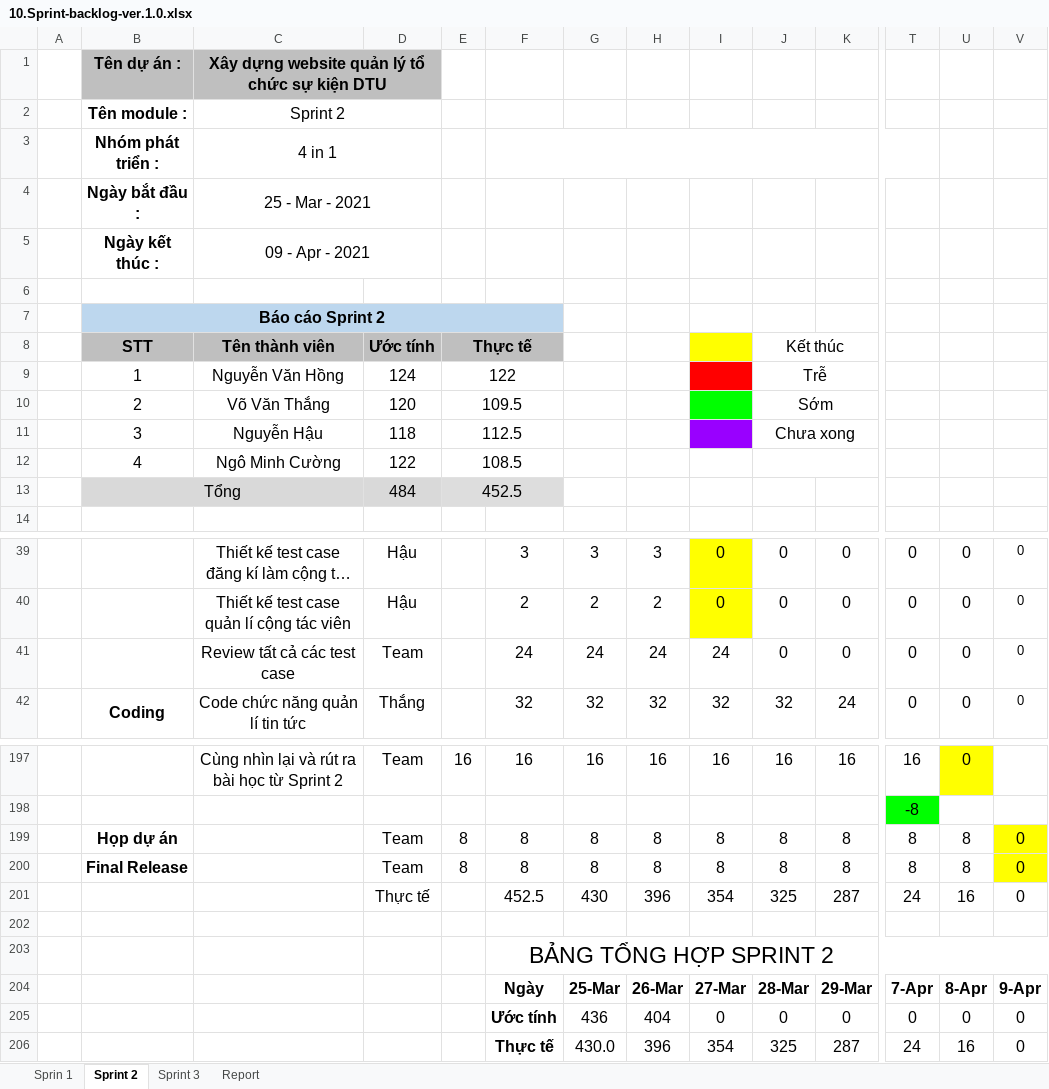
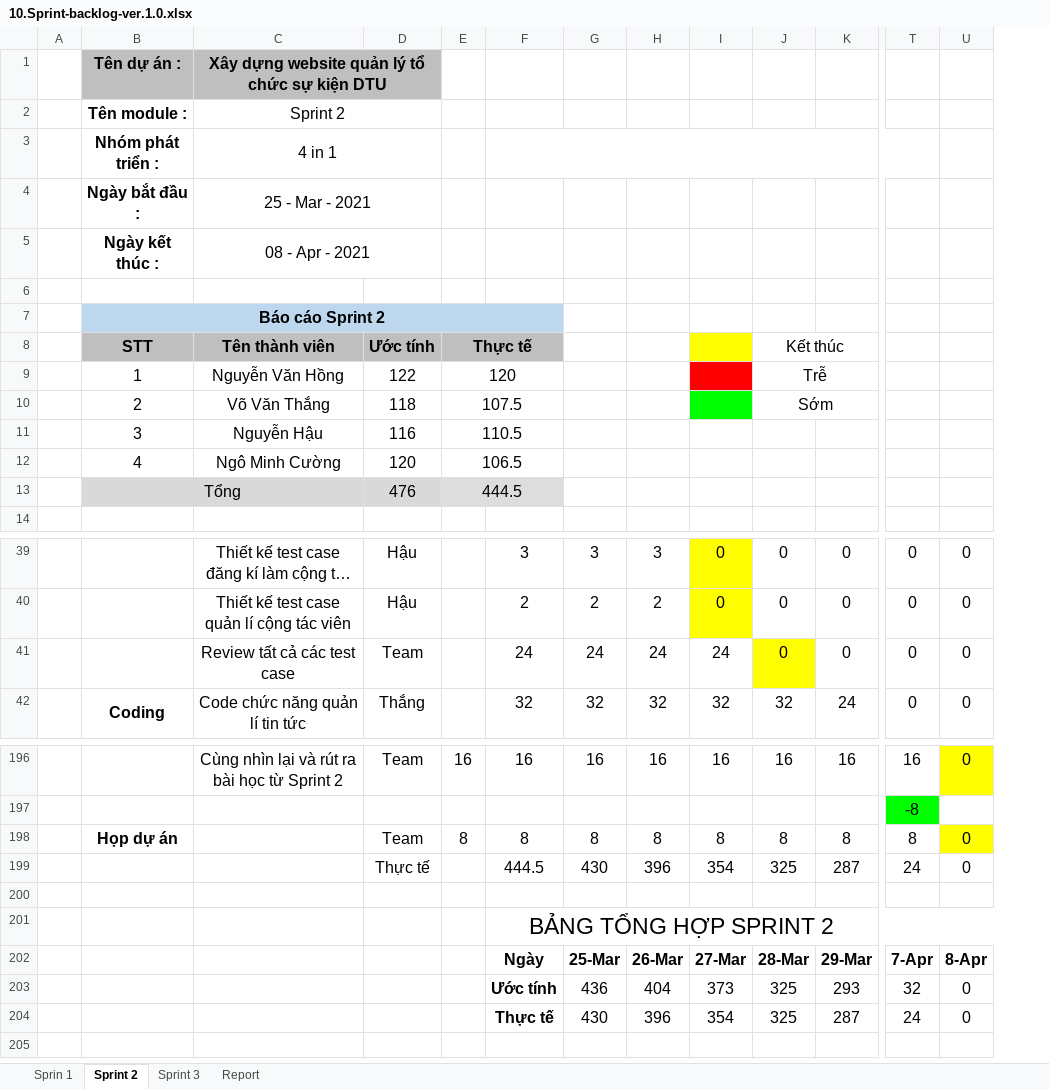
Before and after one commit to hongnguyen0204/4IN1_DoAnTotNghiep, an Excel workbook: Tài liệu/10.Sprint-backlog-ver.1.0.xlsx, sheet Sprint 2, drawn as a sheet; only a part is shown, gaps mark what is left out; long unchanged cells end in …; values as stored, in another font and other column widths than the file's, no borders; charts and pictures not drawn; removed rows and columns are numbered as before the commit, all else as after; rows hold the shown columns only; the diff covers the shown part only; the diff names each change by its address in the sheet, - before the commit and + after, or states it on an @@ line.

```diff
--- a/Tài liệu/10.Sprint-backlog-ver.1.0.xlsx (sheet Sprint 2)
+++ b/Tài liệu/10.Sprint-backlog-ver.1.0.xlsx (sheet Sprint 2)
-column V, rows 39-42: all 0; row 199: 0; rows 201-204: 0 |  |  | 9-Apr; row 206: 0
-C5: 09 - Apr - 2021
+C5: 08 - Apr - 2021
-D9: 124
+D9: 122
-E9: 122
+E9: 120
-D10: 120
+D10: 118
-E10: 109.5
+E10: 107.5
-row 11:  | 3 | Nguyễn Hậu | 118 | 112.5 |  |  |  |  | Chưa xong
-row 12:  | 4 | Ngô Minh Cường | 122 | 108.5
-row 13:  | Tổng |  | 484 | 452.5
+row 11:  | 3 | Nguyễn Hậu | 116 | 110.5
+row 12:  | 4 | Ngô Minh Cường | 120 | 106.5
+row 13:  | Tổng |  | 476 | 444.5
-J41 fill: none
+J41 fill: #FFFF00
-U198: 8
+U198: 0
-U198 fill: none
+U198 fill: #FFFF00
-row 200:  | Final Release |  | Team | 8 | 8 | 8 | 8 | 8 | 8 | 8 | 8 | 8 | 0
-F199: 452.5
+F199: 444.5
-U199: 16
+U199: 0
-row 205:  |  |  |  |  | Ước tính | 436 | 404 | 0 | 0 | 0 | 0 | 0 | 0
+row 203:  |  |  |  |  | Ước tính | 436 | 404 | 373 | 325 | 293 | 32 | 0
-G204: 430.0
+G204: 430
-U204: 16
+U204: 0
```
Also changed, not shown: 1 removed row, 3 edited cells and cell formats elsewhere in this sheet, sheet Sprint 3, sheet Report, sheet Sprin 1, formulas that keep their value, charts or pictures, 4 other files.
